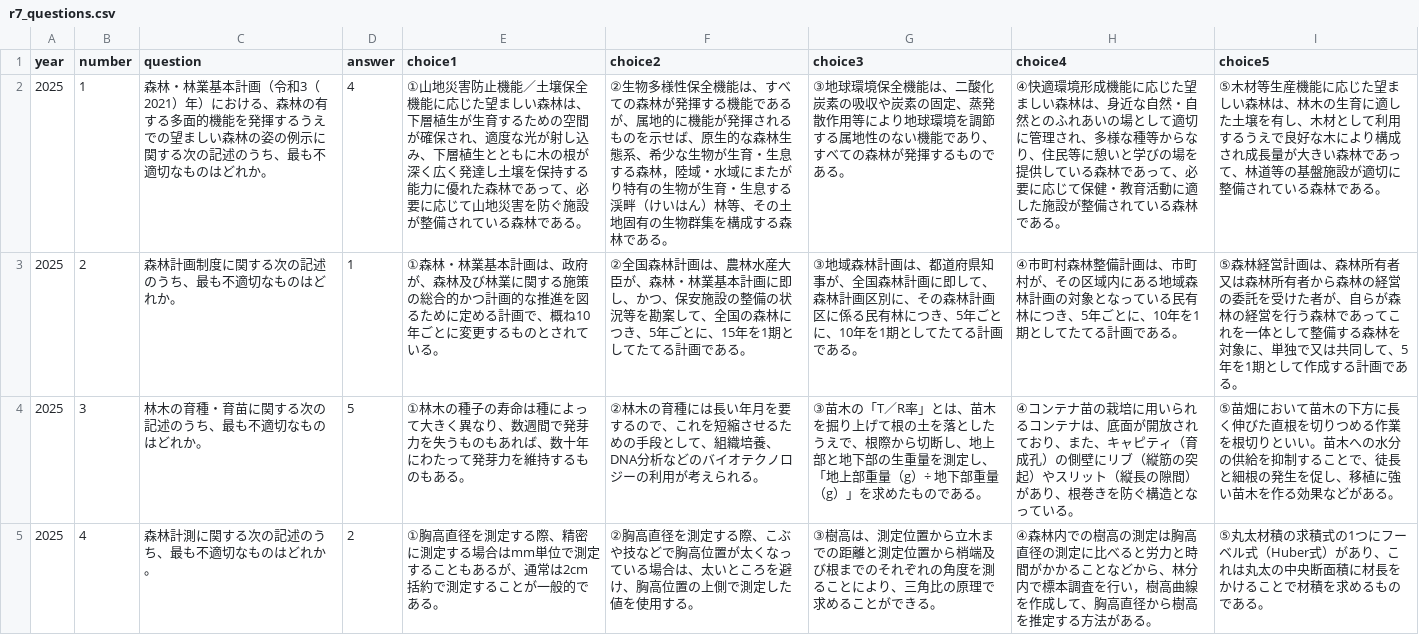
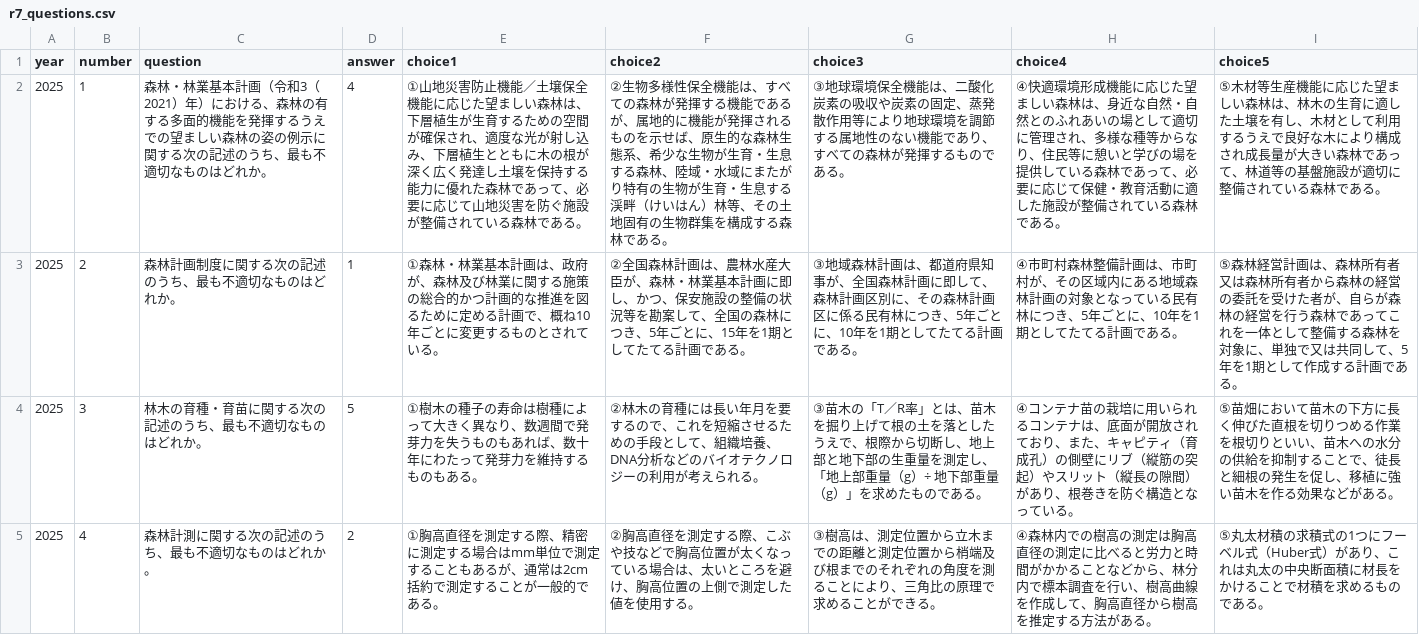
Before and after one commit to wataru1010koga-eng/expl-past-exam, a CSV file: content/r7/r7_questions.csv, drawn as a sheet; only a part is shown; the diff covers the shown part only; the diff names each change by its address in the sheet, - before the commit and + after, or states it on an @@ line.

```diff
--- a/content/r7/r7_questions.csv
+++ b/content/r7/r7_questions.csv
-F2 (choice2): …する森林，陸域・水…
+F2 (choice2): …する森林、陸域・水…
-E4 (choice1): ①林木の種子の寿命は種によっ…
+E4 (choice1): ①樹木の種子の寿命は樹種によっ…
-I4 (choice5): …りといい。苗木への…
+I4 (choice5): …りといい、苗木への…
-H5 (choice4): …査を行い，樹高曲線…
+H5 (choice4): …査を行い、樹高曲線…
```
Also changed, not shown: 55 edited cells elsewhere in this file, content/r3/r3_questions.csv, content/r4/r4_questions.csv, 4 other files.
